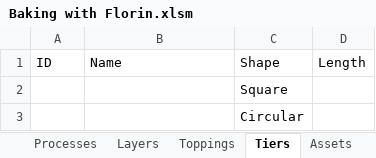
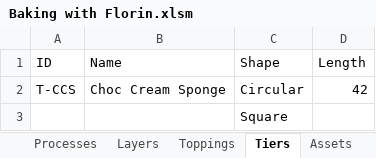
Before and after one commit to sisby-folk/florin, an Excel workbook: Templates/Baking with Florin.xlsm, sheet Tiers, drawn as a sheet; values as stored, in another font and other column widths than the file's, no borders; removed rows and columns are numbered as before the commit, all else as after; the diff names each change by its address in the sheet, - before the commit and + after, or states it on an @@ line.

```diff
--- a/Templates/Baking with Florin.xlsm (sheet Tiers)
+++ b/Templates/Baking with Florin.xlsm (sheet Tiers)
+row 2: T-CCS | Choc Cream Sponge | Circular | 42
-row 3:  |  | Circular
```
Also changed, not shown: sheet Assets, sheet Cover, sheet Setup, sheet Ingredients, sheet Layers, sheet Equipment, 1 more sheet, other sheet tabs.
